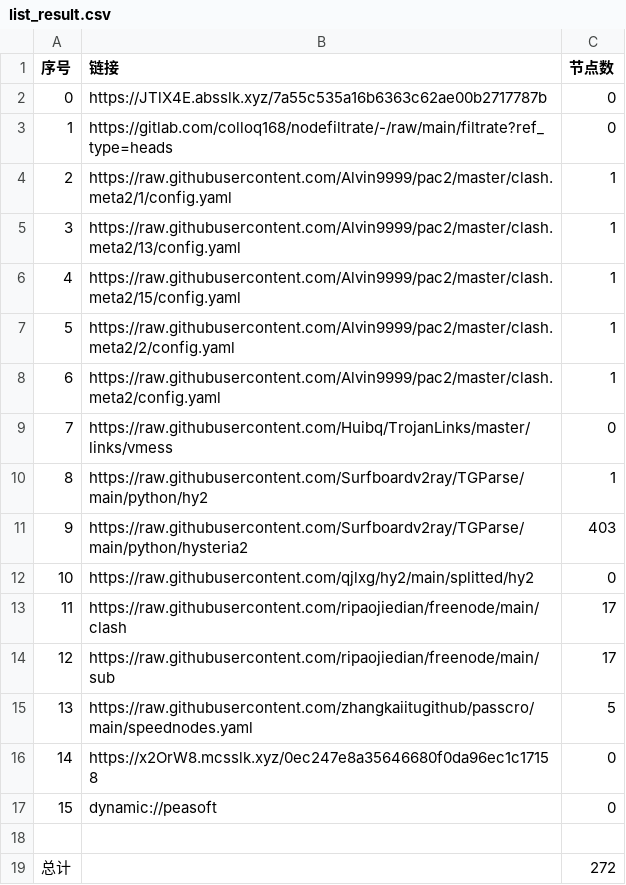
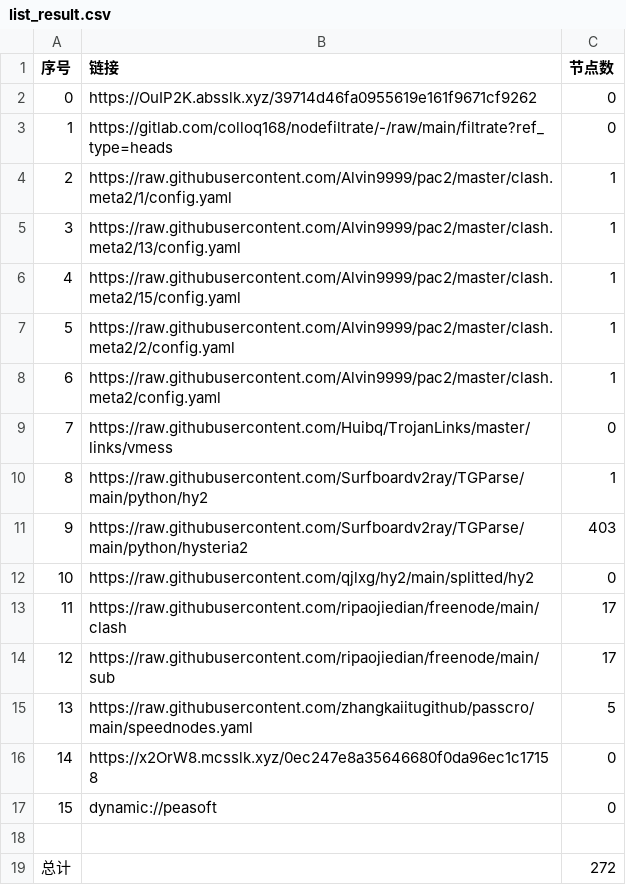
Before and after one commit to lejia1314520/AutoMergePublicNodes, a CSV file: list_result.csv, drawn as a sheet.

```diff
--- a/list_result.csv
+++ b/list_result.csv
@@ -1,3 +1,3 @@
 序号,链接,节点数
-0,https://JTlX4E.absslk.xyz/7a55c535a16b6363c62ae00b2717787b,0
+0,https://OuIP2K.absslk.xyz/39714d46fa0955619e161f9671cf9262,0
 1,https://gitlab.com/colloq168/nodefiltrate/-/raw/main/filtrate?ref_type=heads,0
```
Also changed, not shown: 5 other files.
